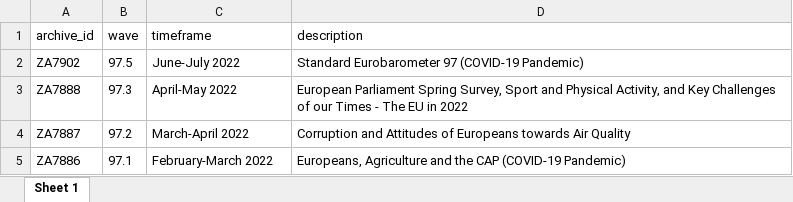
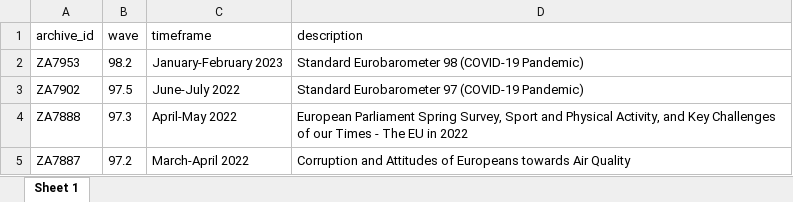
Before and after one commit to mkolczynska/harmonization-toolbox, an Excel workbook: survey-metadata/eb_waves_filenames.xlsx, sheet Sheet 1, drawn as a sheet; only a part is shown; the shorter side is filled out with more unchanged rows; values as stored, in another font and other column widths than the file's, no borders; the diff names each change by its address in the sheet, - before the commit and + after, or states it on an @@ line.

```diff
--- a/survey-metadata/eb_waves_filenames.xlsx (sheet Sheet 1)
+++ b/survey-metadata/eb_waves_filenames.xlsx (sheet Sheet 1)
+row 2: ZA7953 | 98.2 | January-February 2023 | Standard Eurobarometer 98 (COVID-19 Pandemic)
```
Also changed, not shown: 3 other files.
